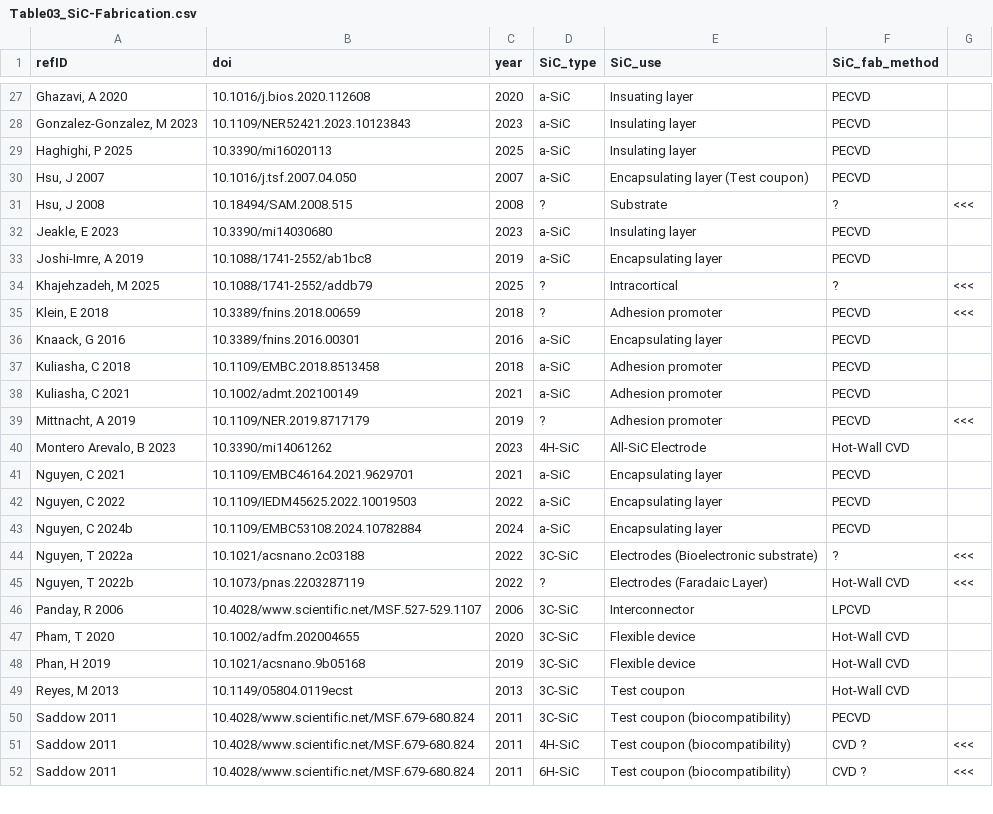
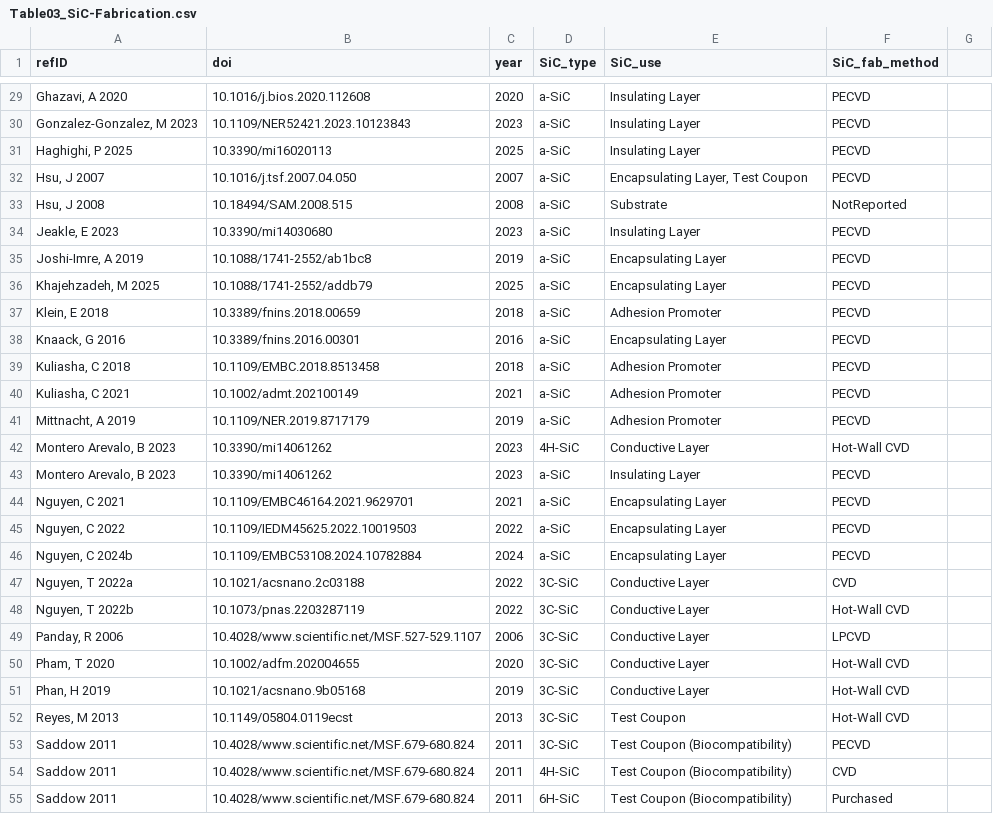
Before and after one commit to RebeFrederick/silicon-carbide-in-neurotech-review, a CSV file: datafiles/Table03_SiC-Fabrication.csv, drawn as a sheet; only a part is shown, gaps mark what is left out; the diff covers the shown part only.

```diff
--- a/datafiles/Table03_SiC-Fabrication.csv
+++ b/datafiles/Table03_SiC-Fabrication.csv
@@ -27,26 +29,27 @@ refID,doi,year,SiC_type,SiC_use,SiC_fab_method,
-"Ghazavi, A 2020",10.1016/j.bios.2020.112608,2020,a-SiC,Insuating layer,PECVD,
-"Gonzalez-Gonzalez, M 2023",10.1109/NER52421.2023.10123843,2023,a-SiC,Insulating layer,PECVD,
-"Haghighi, P 2025",10.3390/mi16020113,2025,a-SiC,Insulating layer,PECVD,
-"Hsu, J 2007",10.1016/j.tsf.2007.04.050,2007,a-SiC,Encapsulating layer (Test coupon),PECVD,
-"Hsu, J 2008",10.18494/SAM.2008.515,2008,?,Substrate,?,<<<
-"Jeakle, E 2023",10.3390/mi14030680,2023,a-SiC,Insulating layer,PECVD,
-"Joshi-Imre, A 2019",10.1088/1741-2552/ab1bc8,2019,a-SiC,Encapsulating layer,PECVD,
-"Khajehzadeh, M 2025",10.1088/1741-2552/addb79,2025,?,Intracortical,?,<<<
-"Klein, E 2018",10.3389/fnins.2018.00659,2018,?,Adhesion promoter,PECVD,<<<
-"Knaack, G 2016",10.3389/fnins.2016.00301,2016,a-SiC,Encapsulating layer,PECVD,
-"Kuliasha, C 2018",10.1109/EMBC.2018.8513458,2018,a-SiC,Adhesion promoter,PECVD,
-"Kuliasha, C 2021",10.1002/admt.202100149,2021,a-SiC,Adhesion promoter,PECVD,
-"Mittnacht, A 2019",10.1109/NER.2019.8717179,2019,?,Adhesion promoter,PECVD,<<<
-"Montero Arevalo, B 2023",10.3390/mi14061262,2023,4H-SiC,All-SiC Electrode,Hot-Wall CVD,
-"Nguyen, C 2021",10.1109/EMBC46164.2021.9629701,2021,a-SiC,Encapsulating layer,PECVD,
-"Nguyen, C 2022",10.1109/IEDM45625.2022.10019503,2022,a-SiC,Encapsulating layer,PECVD,
-"Nguyen, C 2024b",10.1109/EMBC53108.2024.10782884,2024,a-SiC,Encapsulating layer,PECVD,
-"Nguyen, T 2022a",10.1021/acsnano.2c03188,2022,3C-SiC,Electrodes (Bioelectronic substrate),?,<<<
-"Nguyen, T 2022b",10.1073/pnas.2203287119,2022,?,Electrodes (Faradaic Layer),Hot-Wall CVD,<<<
-"Panday, R 2006",10.4028/www.scientific.net/MSF.527-529.1107,2006,3C-SiC,Interconnector,LPCVD,
-"Pham, T 2020",10.1002/adfm.202004655,2020,3C-SiC,Flexible device,Hot-Wall CVD,
-"Phan, H 2019",10.1021/acsnano.9b05168,2019,3C-SiC,Flexible device,Hot-Wall CVD,
-"Reyes, M 2013",10.1149/05804.0119ecst,2013,3C-SiC,Test coupon,Hot-Wall CVD,
-Saddow 2011,10.4028/www.scientific.net/MSF.679-680.824,2011,3C-SiC,Test coupon (biocompatibility),PECVD,
-Saddow 2011,10.4028/www.scientific.net/MSF.679-680.824,2011,4H-SiC,Test coupon (biocompatibility),CVD ?,<<<
-Saddow 2011,10.4028/www.scientific.net/MSF.679-680.824,2011,6H-SiC,Test coupon (biocompatibility),CVD ?,<<<
+"Ghazavi, A 2020",10.1016/j.bios.2020.112608,2020,a-SiC,Insulating Layer,PECVD
+"Gonzalez-Gonzalez, M 2023",10.1109/NER52421.2023.10123843,2023,a-SiC,Insulating Layer,PECVD
+"Haghighi, P 2025",10.3390/mi16020113,2025,a-SiC,Insulating Layer,PECVD
+"Hsu, J 2007",10.1016/j.tsf.2007.04.050,2007,a-SiC,"Encapsulating Layer, Test Coupon",PECVD
+"Hsu, J 2008",10.18494/SAM.2008.515,2008,a-SiC,Substrate,NotReported
+"Jeakle, E 2023",10.3390/mi14030680,2023,a-SiC,Insulating Layer,PECVD
+"Joshi-Imre, A 2019",10.1088/1741-2552/ab1bc8,2019,a-SiC,Encapsulating Layer,PECVD
+"Khajehzadeh, M 2025",10.1088/1741-2552/addb79,2025,a-SiC,Encapsulating Layer,PECVD
+"Klein, E 2018",10.3389/fnins.2018.00659,2018,a-SiC,Adhesion Promoter,PECVD
+"Knaack, G 2016",10.3389/fnins.2016.00301,2016,a-SiC,Encapsulating Layer,PECVD
+"Kuliasha, C 2018",10.1109/EMBC.2018.8513458,2018,a-SiC,Adhesion Promoter,PECVD
+"Kuliasha, C 2021",10.1002/admt.202100149,2021,a-SiC,Adhesion Promoter,PECVD
+"Mittnacht, A 2019",10.1109/NER.2019.8717179,2019,a-SiC,Adhesion Promoter,PECVD
+"Montero Arevalo, B 2023",10.3390/mi14061262,2023,4H-SiC,Conductive Layer,Hot-Wall CVD
+"Montero Arevalo, B 2023",10.3390/mi14061262,2023,a-SiC,Insulating Layer,PECVD
+"Nguyen, C 2021",10.1109/EMBC46164.2021.9629701,2021,a-SiC,Encapsulating Layer,PECVD
+"Nguyen, C 2022",10.1109/IEDM45625.2022.10019503,2022,a-SiC,Encapsulating Layer,PECVD
+"Nguyen, C 2024b",10.1109/EMBC53108.2024.10782884,2024,a-SiC,Encapsulating Layer,PECVD
+"Nguyen, T 2022a",10.1021/acsnano.2c03188,2022,3C-SiC,Conductive Layer,CVD
+"Nguyen, T 2022b",10.1073/pnas.2203287119,2022,3C-SiC,Conductive Layer,Hot-Wall CVD
+"Panday, R 2006",10.4028/www.scientific.net/MSF.527-529.1107,2006,3C-SiC,Conductive Layer,LPCVD
+"Pham, T 2020",10.1002/adfm.202004655,2020,3C-SiC,Conductive Layer,Hot-Wall CVD
+"Phan, H 2019",10.1021/acsnano.9b05168,2019,3C-SiC,Conductive Layer,Hot-Wall CVD
+"Reyes, M 2013",10.1149/05804.0119ecst,2013,3C-SiC,Test Coupon,Hot-Wall CVD
+Saddow 2011,10.4028/www.scientific.net/MSF.679-680.824,2011,3C-SiC,Test Coupon (Biocompatibility),PECVD
+Saddow 2011,10.4028/www.scientific.net/MSF.679-680.824,2011,4H-SiC,Test Coupon (Biocompatibility),CVD
+Saddow 2011,10.4028/www.scientific.net/MSF.679-680.824,2011,6H-SiC,Test Coupon (Biocompatibility),Purchased
```
Also changed, not shown: 2 added rows and 43 edited cells elsewhere in this file.
